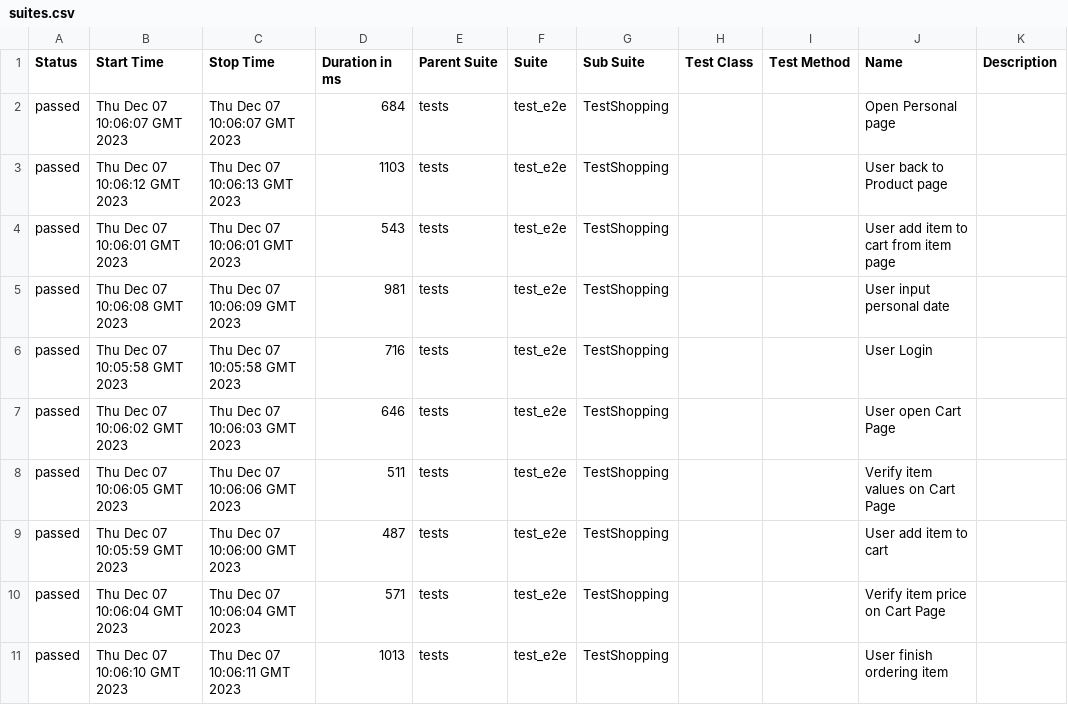
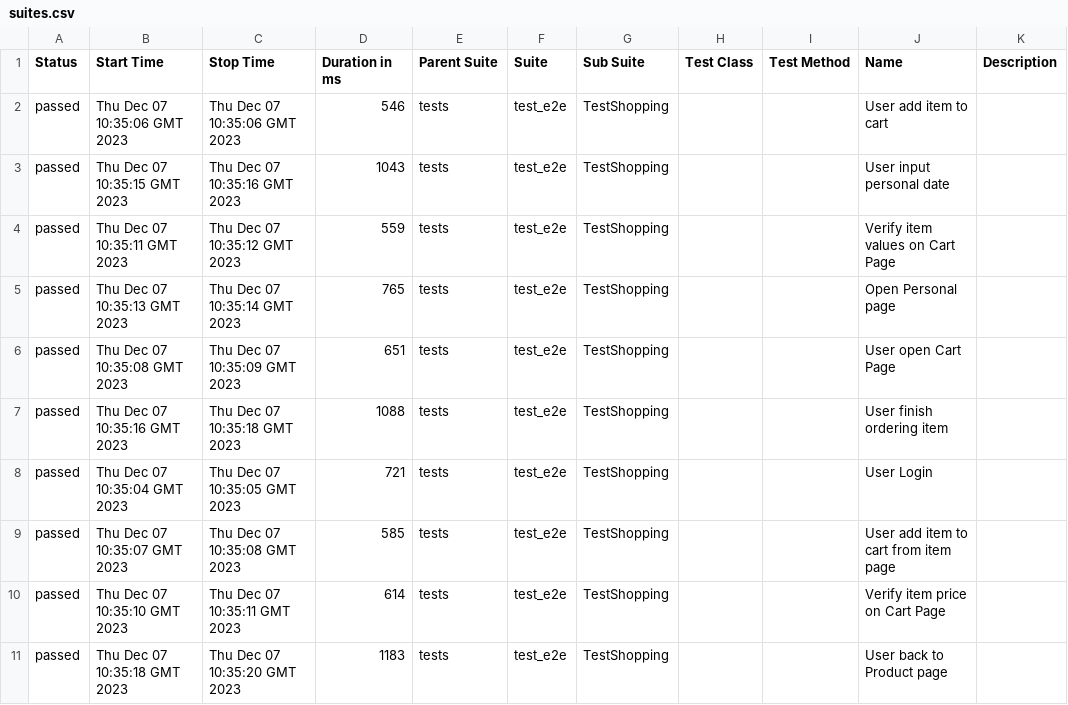
Before and after one commit to dymekkqa/saudemoProject, a CSV file: data/suites.csv, drawn as a sheet.

```diff
--- a/data/suites.csv
+++ b/data/suites.csv
@@ -1,11 +1,11 @@
 "Status","Start Time","Stop Time","Duration in ms","Parent Suite","Suite","Sub Suite","Test Class","Test Method","Name","Description"
-"passed","Thu Dec 07 10:06:07 GMT 2023","Thu Dec 07 10:06:07 GMT 2023","684","tests","test_e2e","TestShopping","","","Open Personal page",""
-"passed","Thu Dec 07 10:06:12 GMT 2023","Thu Dec 07 10:06:13 GMT 2023","1103","tests","test_e2e","TestShopping","","","User back to Product page",""
-"passed","Thu Dec 07 10:06:01 GMT 2023","Thu Dec 07 10:06:01 GMT 2023","543","tests","test_e2e","TestShopping","","","User add item to cart from item page",""
-"passed","Thu Dec 07 10:06:08 GMT 2023","Thu Dec 07 10:06:09 GMT 2023","981","tests","test_e2e","TestShopping","","","User input personal date",""
-"passed","Thu Dec 07 10:05:58 GMT 2023","Thu Dec 07 10:05:58 GMT 2023","716","tests","test_e2e","TestShopping","","","User Login",""
-"passed","Thu Dec 07 10:06:02 GMT 2023","Thu Dec 07 10:06:03 GMT 2023","646","tests","test_e2e","TestShopping","","","User open Cart Page",""
-"passed","Thu Dec 07 10:06:05 GMT 2023","Thu Dec 07 10:06:06 GMT 2023","511","tests","test_e2e","TestShopping","","","Verify item values on Cart Page",""
-"passed","Thu Dec 07 10:05:59 GMT 2023","Thu Dec 07 10:06:00 GMT 2023","487","tests","test_e2e","TestShopping","","","User add item to cart",""
-"passed","Thu Dec 07 10:06:04 GMT 2023","Thu Dec 07 10:06:04 GMT 2023","571","tests","test_e2e","TestShopping","","","Verify item price on Cart Page",""
-"passed","Thu Dec 07 10:06:10 GMT 2023","Thu Dec 07 10:06:11 GMT 2023","1013","tests","test_e2e","TestShopping","","","User finish ordering item",""
+"passed","Thu Dec 07 10:35:06 GMT 2023","Thu Dec 07 10:35:06 GMT 2023","546","tests","test_e2e","TestShopping","","","User add item to cart",""
+"passed","Thu Dec 07 10:35:15 GMT 2023","Thu Dec 07 10:35:16 GMT 2023","1043","tests","test_e2e","TestShopping","","","User input personal date",""
+"passed","Thu Dec 07 10:35:11 GMT 2023","Thu Dec 07 10:35:12 GMT 2023","559","tests","test_e2e","TestShopping","","","Verify item values on Cart Page",""
+"passed","Thu Dec 07 10:35:13 GMT 2023","Thu Dec 07 10:35:14 GMT 2023","765","tests","test_e2e","TestShopping","","","Open Personal page",""
+"passed","Thu Dec 07 10:35:08 GMT 2023","Thu Dec 07 10:35:09 GMT 2023","651","tests","test_e2e","TestShopping","","","User open Cart Page",""
+"passed","Thu Dec 07 10:35:16 GMT 2023","Thu Dec 07 10:35:18 GMT 2023","1088","tests","test_e2e","TestShopping","","","User finish ordering item",""
+"passed","Thu Dec 07 10:35:04 GMT 2023","Thu Dec 07 10:35:05 GMT 2023","721","tests","test_e2e","TestShopping","","","User Login",""
+"passed","Thu Dec 07 10:35:07 GMT 2023","Thu Dec 07 10:35:08 GMT 2023","585","tests","test_e2e","TestShopping","","","User add item to cart from item page",""
+"passed","Thu Dec 07 10:35:10 GMT 2023","Thu Dec 07 10:35:11 GMT 2023","614","tests","test_e2e","TestShopping","","","Verify item price on Cart Page",""
+"passed","Thu Dec 07 10:35:18 GMT 2023","Thu Dec 07 10:35:20 GMT 2023","1183","tests","test_e2e","TestShopping","","","User back to Product page",""
```
Also changed, not shown: 35 other files.
